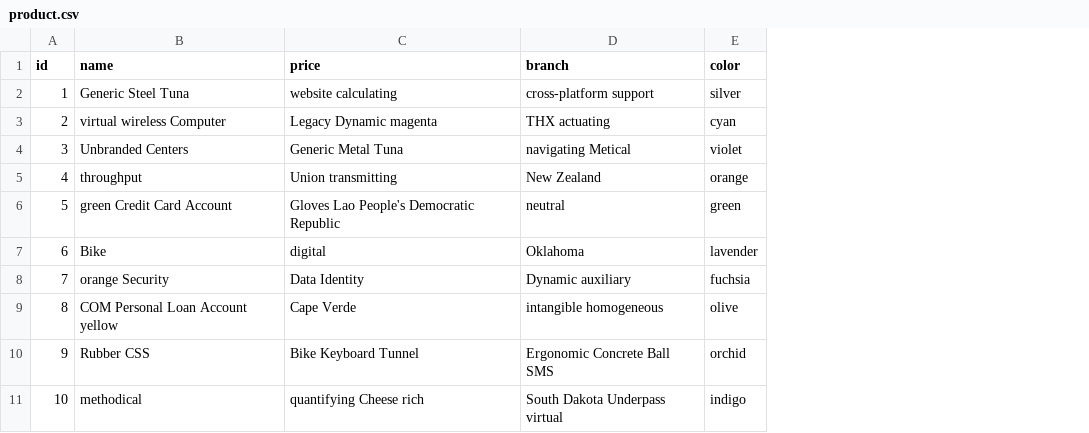
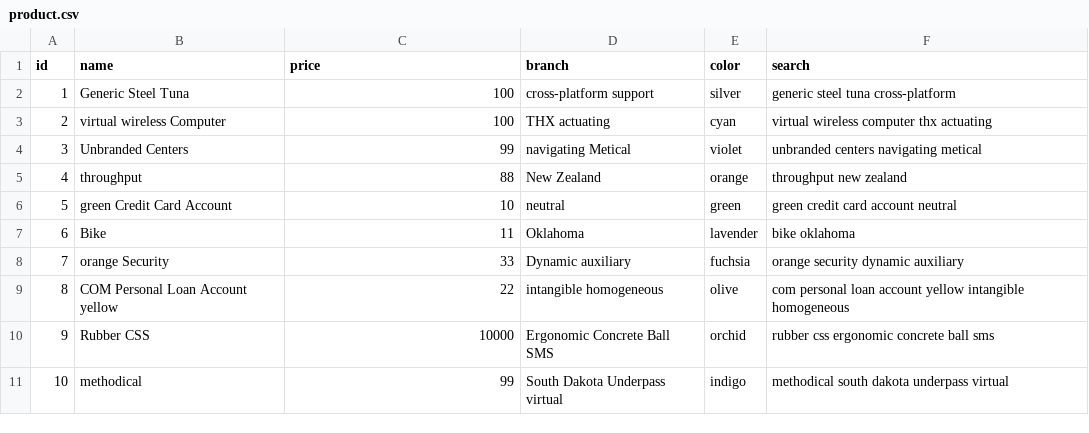
Before and after one commit to trilm60200/nbashoppingcart, a CSV file: src/main/resources/config/liquibase/fake-data/product.csv, drawn as a sheet; the diff names each change by its address in the sheet, - before the commit and + after, or states it on an @@ line.

Commit message:
commit search product

```diff
--- a/src/main/resources/config/liquibase/fake-data/product.csv
+++ b/src/main/resources/config/liquibase/fake-data/product.csv
+column F (search), rows 2-11: generic steel tuna cross-platform | virtual wireless computer thx actuating | unbranded centers navigating metical | throughput new zealand | green credit card account neutral | bike oklahoma | orange security dynamic auxiliary | com personal loan account yellow intangible homogeneous | rubber css ergonomic concrete ball sms | methodical south dakota underpass virtual
-C2 (price): website calculating
+C2 (price): 100
-C3 (price): Legacy Dynamic magenta
+C3 (price): 100
-C4 (price): Generic Metal Tuna
+C4 (price): 99
-C5 (price): Union transmitting
+C5 (price): 88
-C6 (price): Gloves Lao People's Democratic Republic
+C6 (price): 10
-C7 (price): digital
+C7 (price): 11
-C8 (price): Data Identity
+C8 (price): 33
-C9 (price): Cape Verde
+C9 (price): 22
-C10 (price): Bike Keyboard Tunnel
+C10 (price): 10000
-C11 (price): quantifying Cheese rich
+C11 (price): 99
```
Also changed, not shown: 18 other files.
